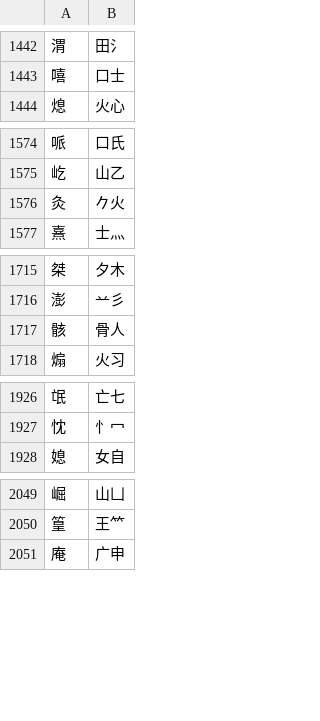
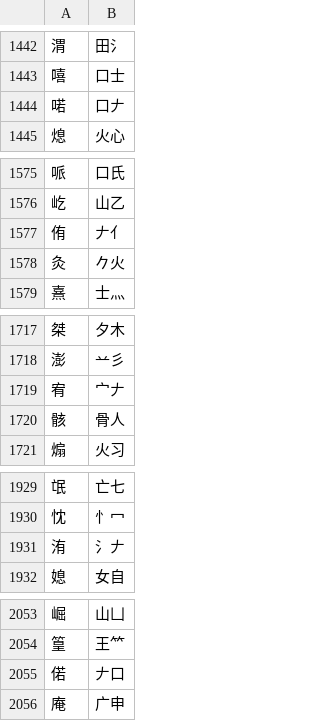
Before and after one commit to chenlin014/jiezi, a TSV file: table/jianma-jt.tsv, drawn as a sheet; only a part is shown, gaps mark what is left out; the diff covers the shown part only.

```diff
--- a/table/jianma-jt.tsv
+++ b/table/jianma-jt.tsv
@@ -1443,2 +1443,3 @@
 嘻	口士
+喏	口𠂇
 熄	火心
@@ -1575,2 +1576,3 @@
 屹	山乙
+侑	𠂇亻
 灸	𠂊火
@@ -1716,2 +1718,3 @@
 澎	䒑彡
+宥	宀𠂇
 骸	骨人
@@ -1927,2 +1930,3 @@
 忱	忄冖
+洧	氵𠂇
 媳	女自
@@ -2050,2 +2054,3 @@
 篁	王⺮
+偌	𠂇口
 庵	广申
```
Also changed, not shown: 2 added rows and 32 edited cells elsewhere in this file, table/common-jt.tsv, table/common-zt.tsv, 20 other files.
